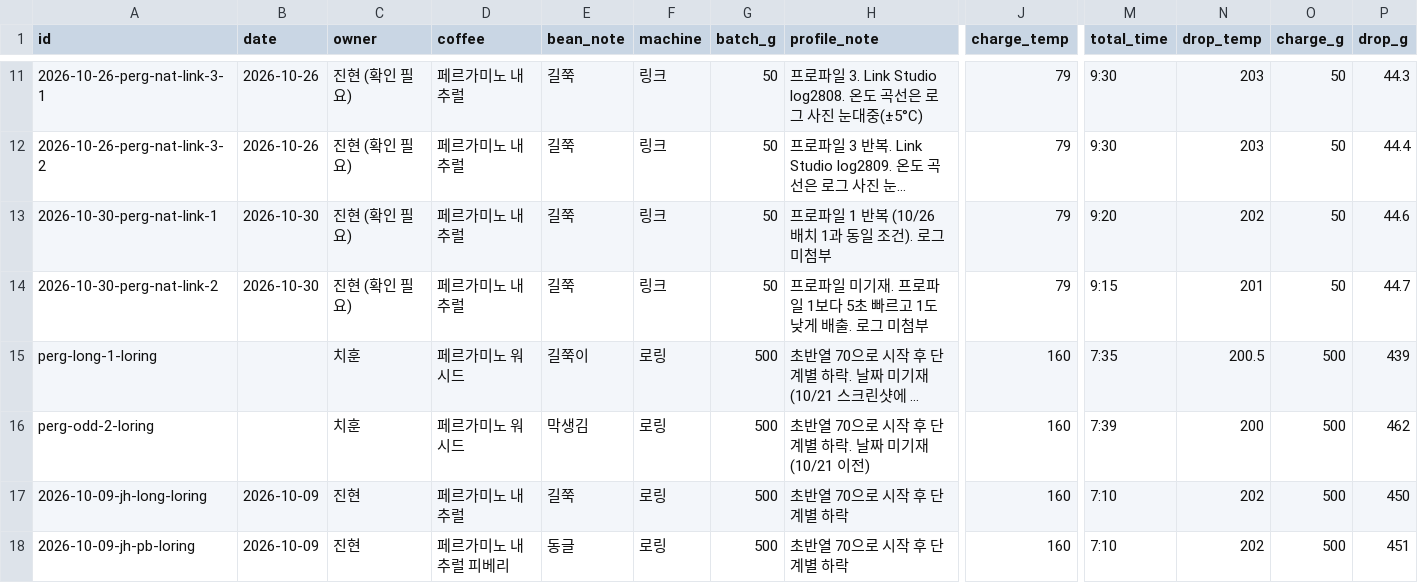
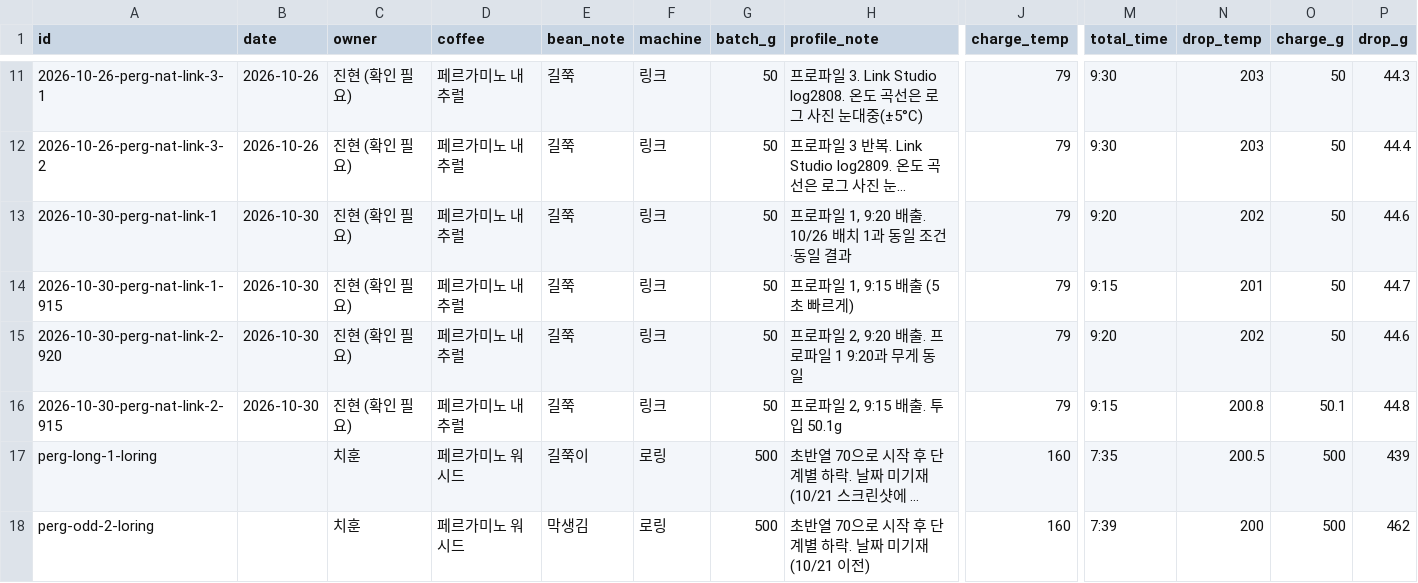
Before and after one commit to cuppingpost/cupper-calibration, a CSV file: roasting/profiles.csv, drawn as a sheet; only a part is shown, gaps mark what is left out; the shorter side is filled out with more unchanged rows; long unchanged cells end in …; rows hold the shown columns only; the diff names each change by its address in the sheet, - before the commit and + after, or states it on an @@ line.

```diff
--- a/roasting/profiles.csv
+++ b/roasting/profiles.csv
-H13 (profile_note): 프로파일 1 반복 (10/26 배치 1과 동일 조건). 로그 미첨부
+H13 (profile_note): 프로파일 1, 9:20 배출. 10/26 배치 1과 동일 조건·동일 결과
-A14 (id): 2026-10-30-perg-nat-link-2
+A14 (id): 2026-10-30-perg-nat-link-1-915
-H14 (profile_note): 프로파일 미기재. 프로파일 1보다 5초 빠르고 1도 낮게 배출. 로그 미첨부
+H14 (profile_note): 프로파일 1, 9:15 배출 (5초 빠르게)
+row 15: 2026-10-30-perg-nat-link-2-920 | 2026-10-30 | 진현 (확인 필요) | 페르가미노 내추럴 | 길쭉 | 링크 | 50 | 프로파일 2, 9:20 배출. 프로파일 1 9:20과 무게 동일 | 79 | 9:20 | 202 | 50 | 44.6
+row 16: 2026-10-30-perg-nat-link-2-915 | 2026-10-30 | 진현 (확인 필요) | 페르가미노 내추럴 | 길쭉 | 링크 | 50 | 프로파일 2, 9:15 배출. 투입 50.1g | 79 | 9:15 | 200.8 | 50.1 | 44.8
```
Also changed, not shown: 4 other files.
